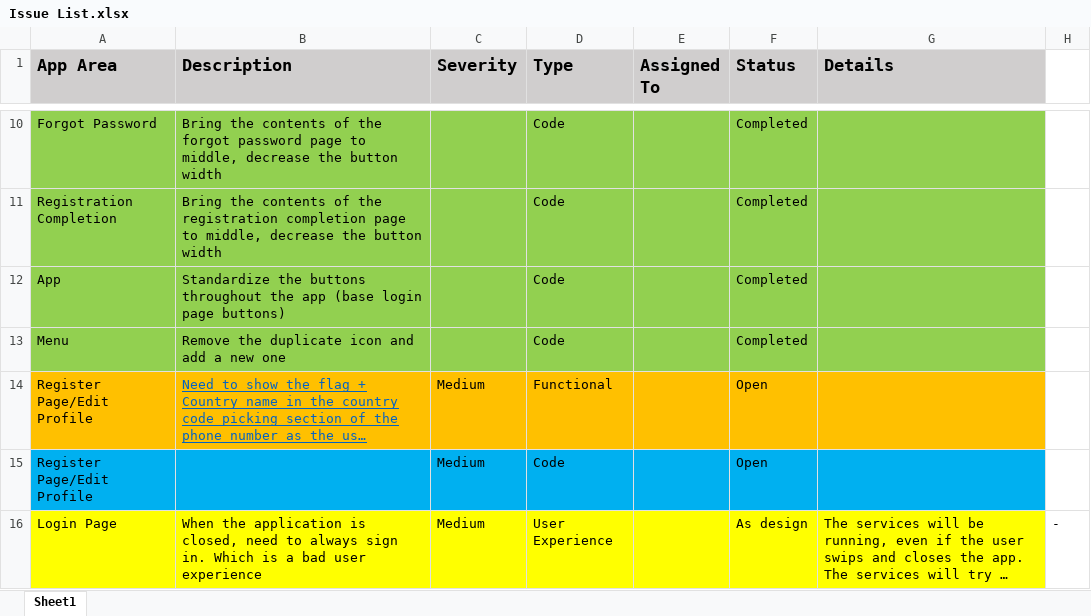
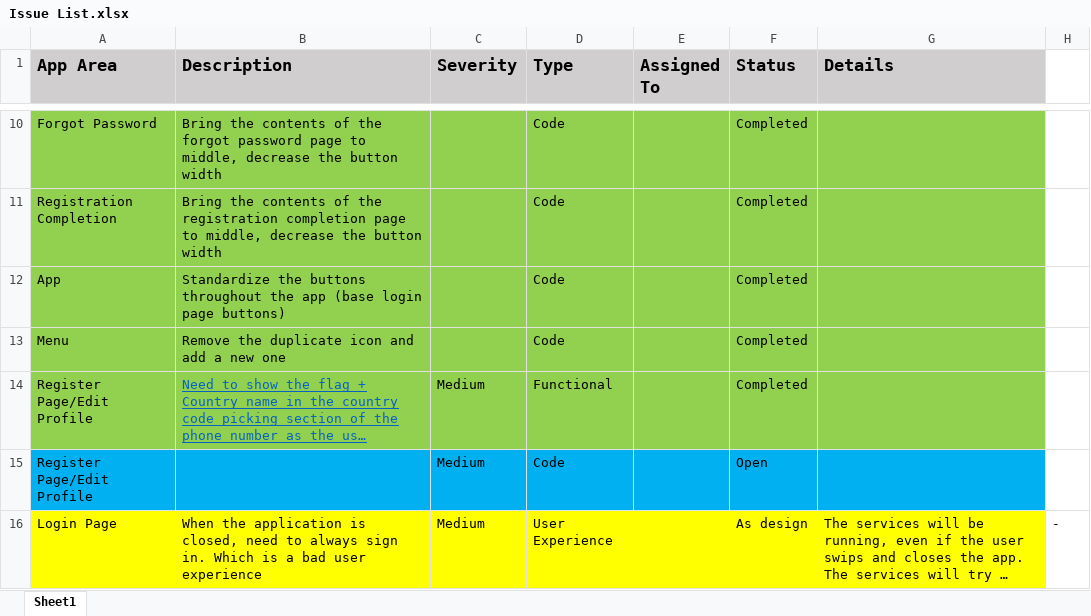
Before and after one commit to nishanthah/RideShareRepository, an Excel workbook: docs/Issue List.xlsx, sheet Sheet1, drawn as a sheet; only a part is shown, gaps mark what is left out; long unchanged cells end in …; values as stored, in another font and other column widths than the file's, no borders; the diff names each change by its address in the sheet, - before the commit and + after, or states it on an @@ line.

Commit message:
Updated the Issue List

```diff
--- a/docs/Issue List.xlsx (sheet Sheet1)
+++ b/docs/Issue List.xlsx (sheet Sheet1)
-A14:G14 fill: #FFC000
+A14:G14 fill: #92D050
-F14 (Status): Open
+F14 (Status): Completed
```
